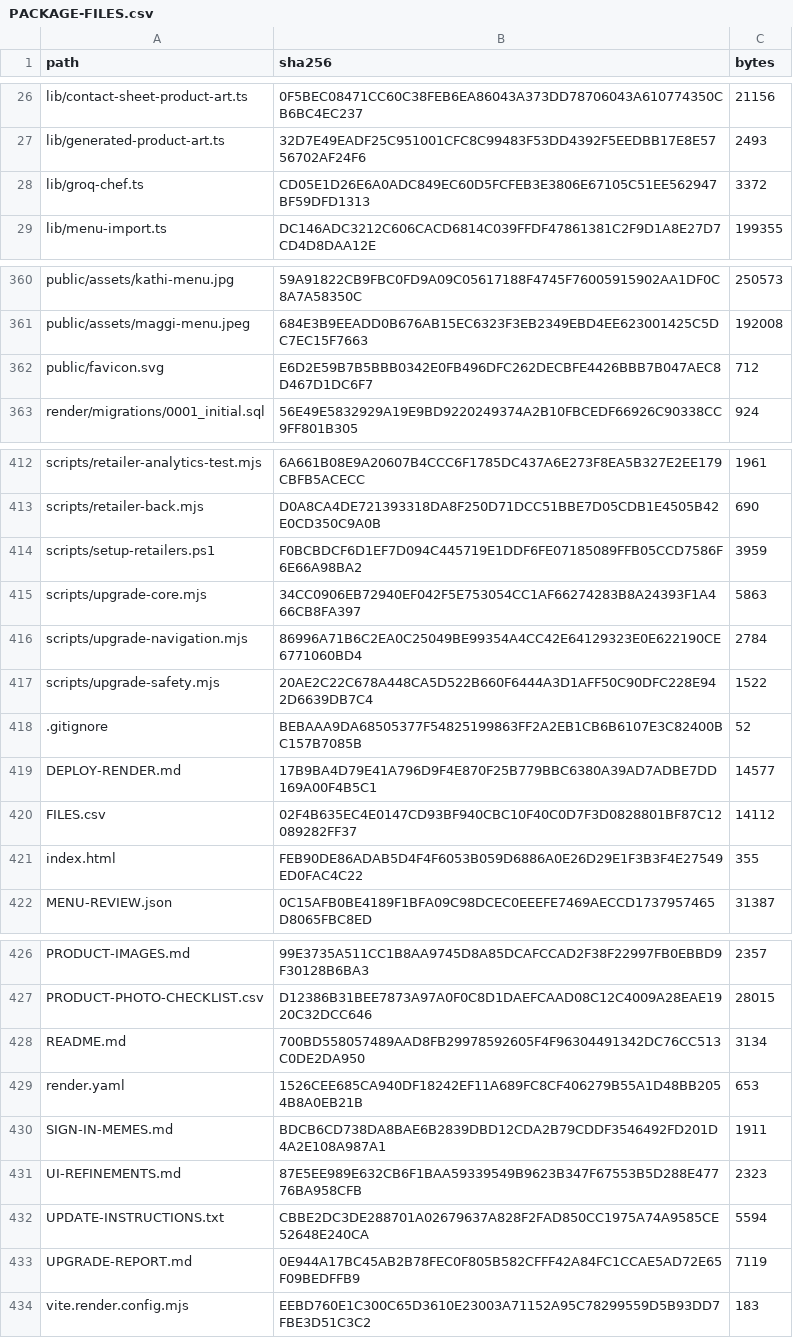
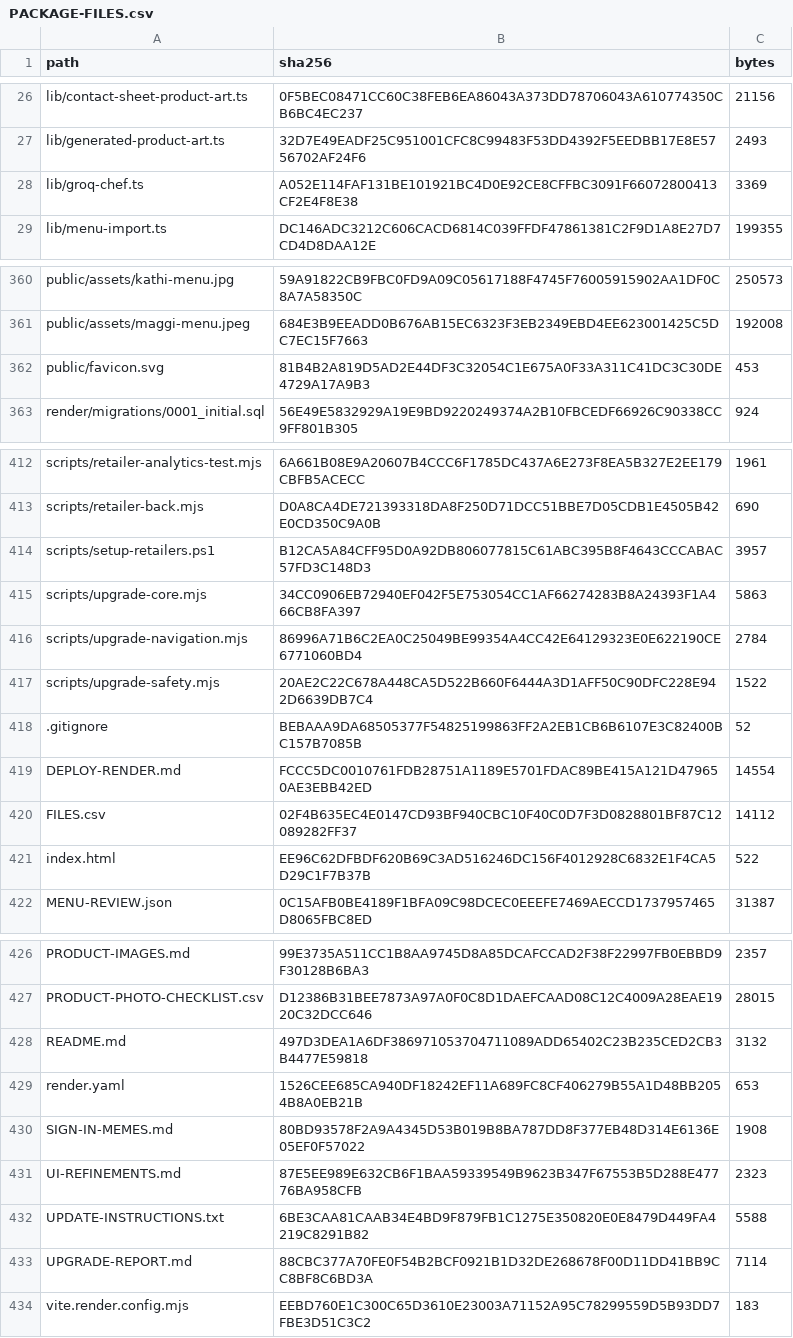
Before and after one commit to savewhat0-dev/campus-eat, a CSV file: PACKAGE-FILES.csv, drawn as a sheet; only a part is shown, gaps mark what is left out; the diff covers the shown part only; the diff names each change by its address in the sheet, - before the commit and + after, or states it on an @@ line.

```diff
--- a/PACKAGE-FILES.csv
+++ b/PACKAGE-FILES.csv
-B28 (sha256): CD05E1D26E6A0ADC849EC60D5FCFEB3E3806E67105C51EE562947BF59DFD1313
+B28 (sha256): A052E114FAF131BE101921BC4D0E92CE8CFFBC3091F66072800413CF2E4F8E38
-C28 (bytes): 3372
+C28 (bytes): 3369
-B362 (sha256): E6D2E59B7B5BBB0342E0FB496DFC262DECBFE4426BBB7B047AEC8D467D1DC6F7
+B362 (sha256): 81B4B2A819D5AD2E44DF3C32054C1E675A0F33A311C41DC3C30DE4729A17A9B3
-C362 (bytes): 712
+C362 (bytes): 453
-B414 (sha256): F0BCBDCF6D1EF7D094C445719E1DDF6FE07185089FFB05CCD7586F6E66A98BA2
+B414 (sha256): B12CA5A84CFF95D0A92DB806077815C61ABC395B8F4643CCCABAC57FD3C148D3
-C414 (bytes): 3959
+C414 (bytes): 3957
-B419 (sha256): 17B9BA4D79E41A796D9F4E870F25B779BBC6380A39AD7ADBE7DD169A00F4B5C1
+B419 (sha256): FCCC5DC0010761FDB28751A1189E5701FDAC89BE415A121D479650AE3EBB42ED
-C419 (bytes): 14577
+C419 (bytes): 14554
-B421 (sha256): FEB90DE86ADAB5D4F4F6053B059D6886A0E26D29E1F3B3F4E27549ED0FAC4C22
+B421 (sha256): EE96C62DFBDF620B69C3AD516246DC156F4012928C6832E1F4CA5D29C1F7B37B
-C421 (bytes): 355
+C421 (bytes): 522
-B428 (sha256): 700BD558057489AAD8FB29978592605F4F96304491342DC76CC513C0DE2DA950
+B428 (sha256): 497D3DEA1A6DF386971053704711089ADD65402C23B235CED2CB3B4477E59818
-C428 (bytes): 3134
+C428 (bytes): 3132
-B430 (sha256): BDCB6CD738DA8BAE6B2839DBD12CDA2B79CDDF3546492FD201D4A2E108A987A1
+B430 (sha256): 80BD93578F2A9A4345D53B019B8BA787DD8F377EB48D314E6136E05EF0F57022
-C430 (bytes): 1911
+C430 (bytes): 1908
-B432 (sha256): CBBE2DC3DE288701A02679637A828F2FAD850CC1975A74A9585CE52648E240CA
+B432 (sha256): 6BE3CAA81CAAB34E4BD9F879FB1C1275E350820E0E8479D449FA4219C8291B82
-C432 (bytes): 5594
+C432 (bytes): 5588
-B433 (sha256): 0E944A17BC45AB2B78FEC0F805B582CFFF42A84FC1CCAE5AD72E65F09BEDFFB9
+B433 (sha256): 88CBC377A70FE0F54B2BCF0921B1D32DE268678F00D11DD41BB9CC8BF8C6BD3A
-C433 (bytes): 7119
+C433 (bytes): 7114
```
Also changed, not shown: 21 edited cells elsewhere in this file, 21 other files.
